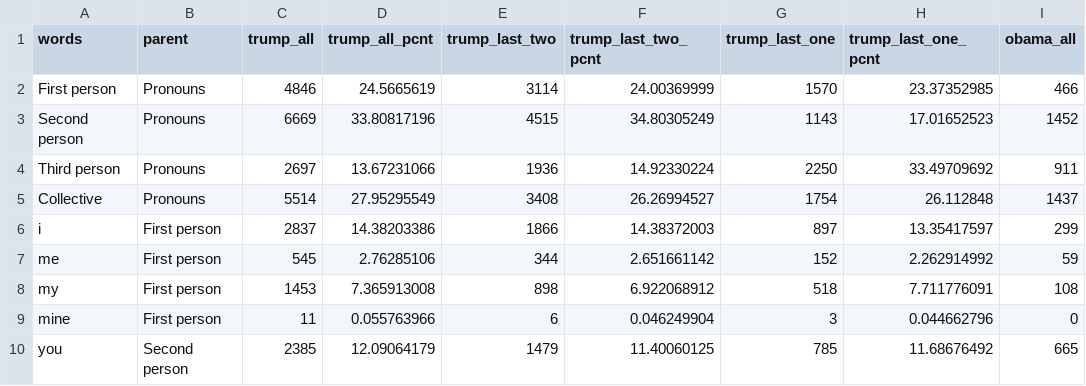
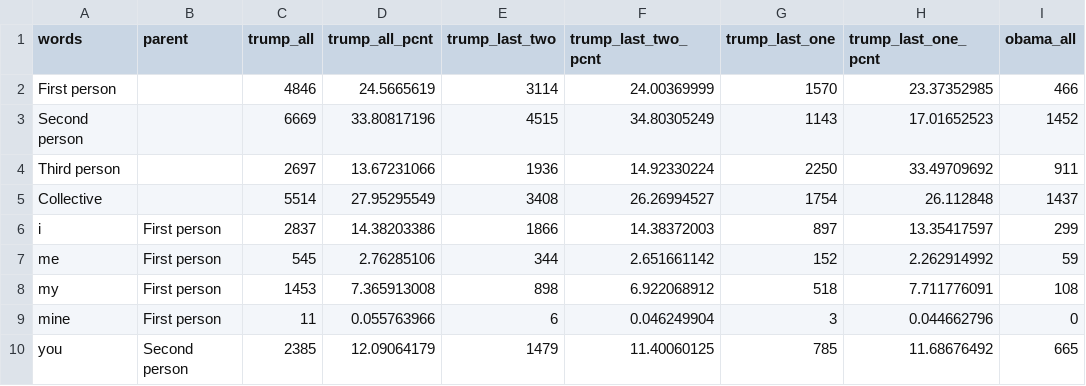
Before and after one commit to clairesay/DECO3100_A3_csay9246, a CSV file: public/data/pronouns.csv, drawn as a sheet; only a part is shown; the diff names each change by its address in the sheet, - before the commit and + after, or states it on an @@ line.

Commit message:
removed parent name

```diff
--- a/public/data/pronouns.csv
+++ b/public/data/pronouns.csv
-B2:B5 (parent): Pronouns
+B2:B5 (parent): (empty)
```
